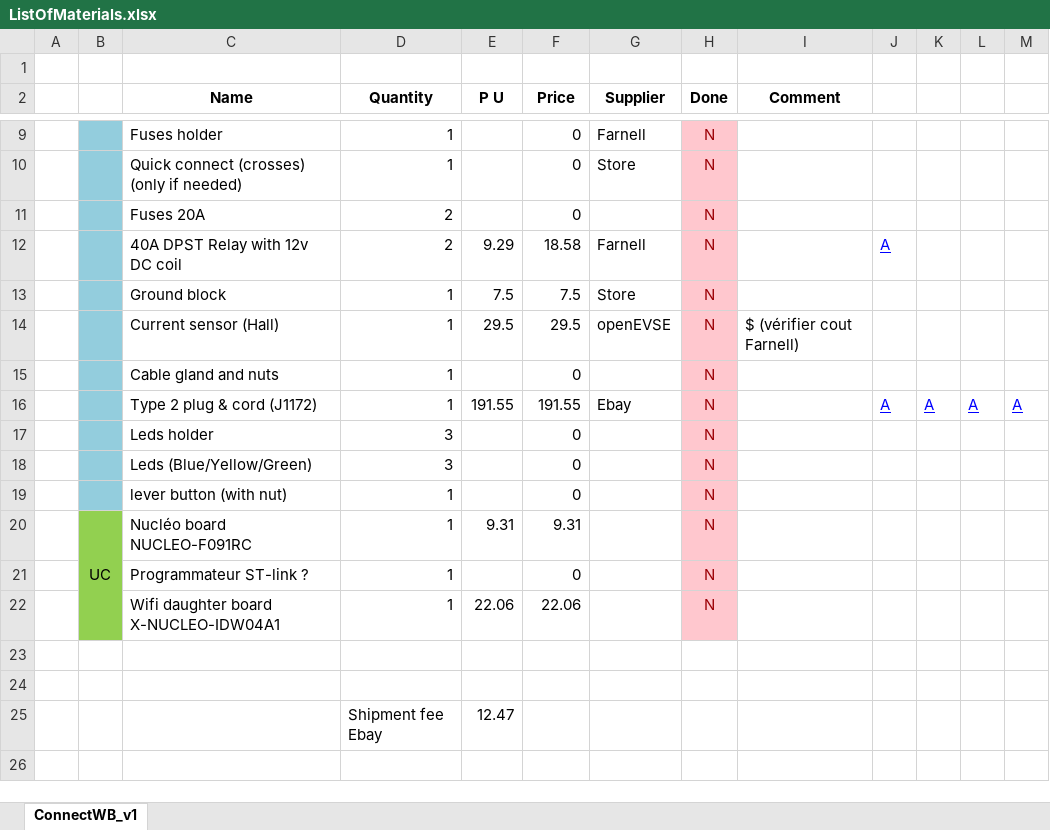
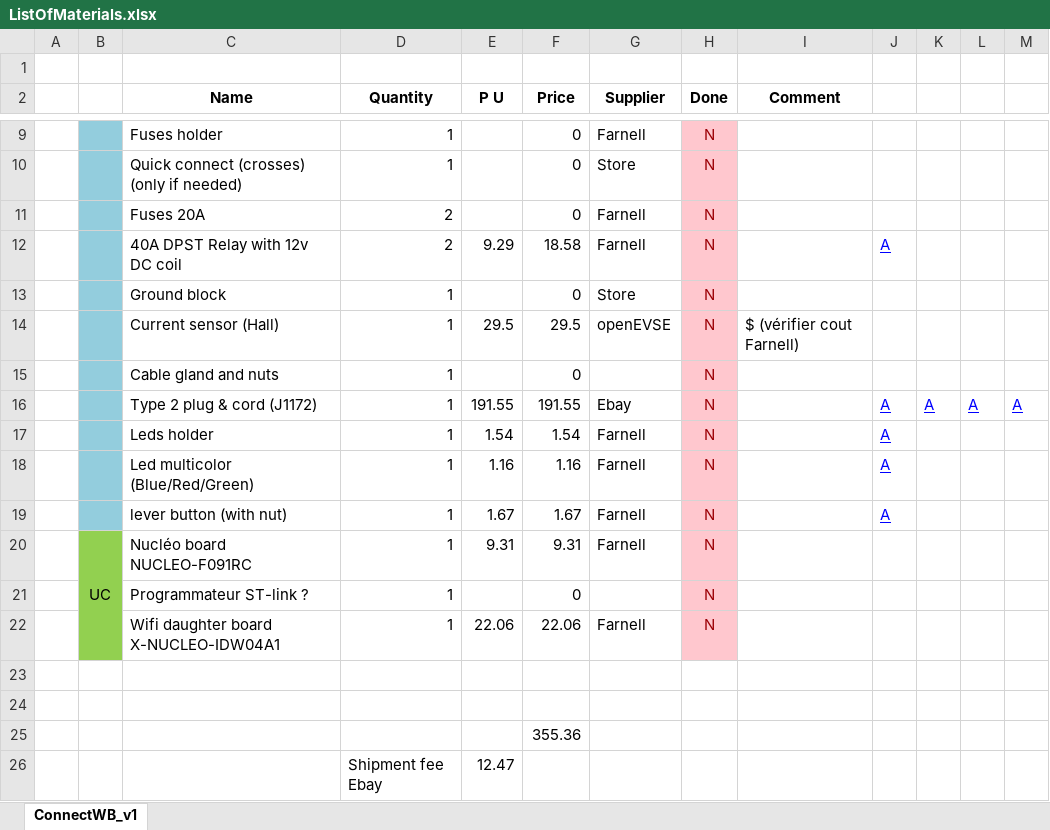
Before and after one commit to SylvainBasset/connectWB, an Excel workbook: Documentation/ListOfMaterials.xlsx, sheet ConnectWB_v1, drawn as a sheet; only a part is shown, gaps mark what is left out; values as stored, in another font and other column widths than the file's, no borders; removed rows and columns are numbered as before the commit, all else as after; the diff names each change by its address in the sheet, - before the commit and + after, or states it on an @@ line.

Commit message:
adding some references

```diff
--- a/Documentation/ListOfMaterials.xlsx (sheet ConnectWB_v1)
+++ b/Documentation/ListOfMaterials.xlsx (sheet ConnectWB_v1)
-G11 (Supplier): (empty)
+G11 (Supplier): Farnell
-E13 (P U): 7.5
+E13 (P U): (empty)
-F13 (Price): 7.5
+F13 (Price): 0
-D17 (Quantity): 3
+D17 (Quantity): 1
-E17 (P U): (empty)
+E17 (P U): 1.54
-F17 (Price): 0
+F17 (Price): 1.54
-G17 (Supplier): (empty)
+G17 (Supplier): Farnell
-J17: (empty)
+J17: A
-row 18:  |  | Leds (Blue/Yellow/Green) | 3 |  | 0 |  | N
+row 18:  |  | Led multicolor (Blue/Red/Green) | 1 | 1.16 | 1.16 | Farnell | N |  | A
-E19 (P U): (empty)
+E19 (P U): 1.67
-F19 (Price): 0
+F19 (Price): 1.67
-G19:G20 (Supplier): (empty)
+G19:G20 (Supplier): Farnell
-J19: (empty)
+J19: A
-G22 (Supplier): (empty)
+G22 (Supplier): Farnell
+row 25:  |  |  |  |  | 355.36
```
